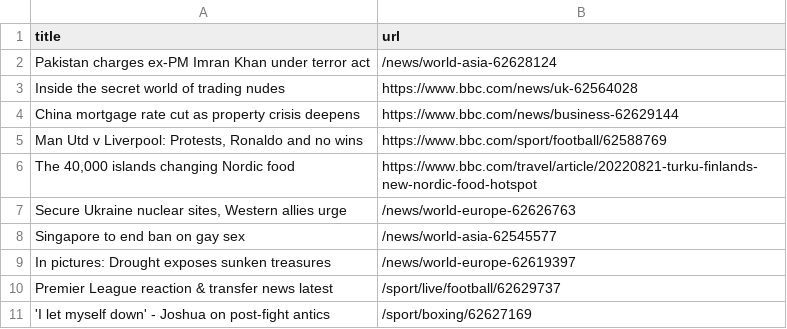
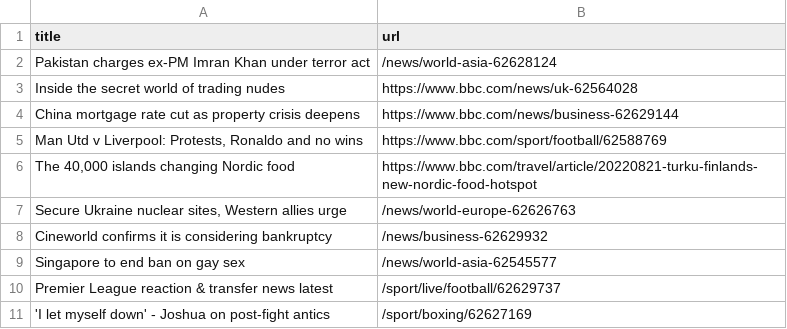
Before and after one commit to jsoma/automatic-scraper-bbc, a CSV file: bbc.csv, drawn as a sheet; only a part is shown.

```diff
--- a/bbc.csv
+++ b/bbc.csv
@@ -7,4 +7,4 @@ China mortgage rate cut as property crisis deepens,https://www.bbc.com/news/busi
 "Secure Ukraine nuclear sites, Western allies urge",/news/world-europe-62626763
+Cineworld confirms it is considering bankruptcy,/news/business-62629932
 Singapore to end ban on gay sex,/news/world-asia-62545577
-In pictures: Drought exposes sunken treasures,/news/world-europe-62619397
 Premier League reaction & transfer news latest,/sport/live/football/62629737
```
